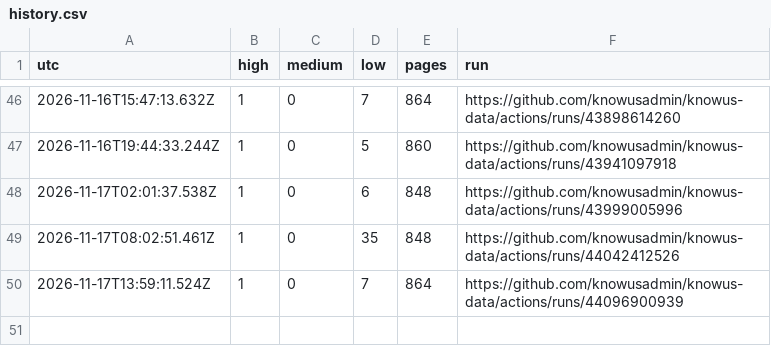
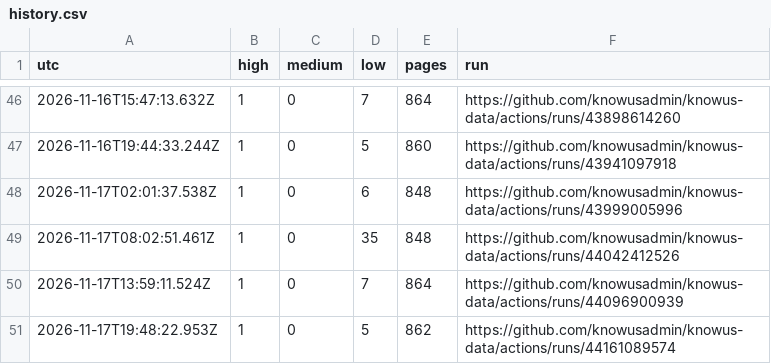
Before and after one commit to knowusadmin/knowus-data, a CSV file: audit/reports/history.csv, drawn as a sheet; only a part is shown, gaps mark what is left out.

Commit message:
site audit 2026-11-17T19:48:23Z: 1 high, 0 medium

```diff
--- a/audit/reports/history.csv
+++ b/audit/reports/history.csv
@@ -50 +50,2 @@ utc,high,medium,low,pages,run
 2026-11-17T13:59:11.524Z,1,0,7,864,https://github.com/knowusadmin/knowus-data/actions/runs/44096900939
+2026-11-17T19:48:22.953Z,1,0,5,862,https://github.com/knowusadmin/knowus-data/actions/runs/44161089574
```
Also changed, not shown: 4 other files.
